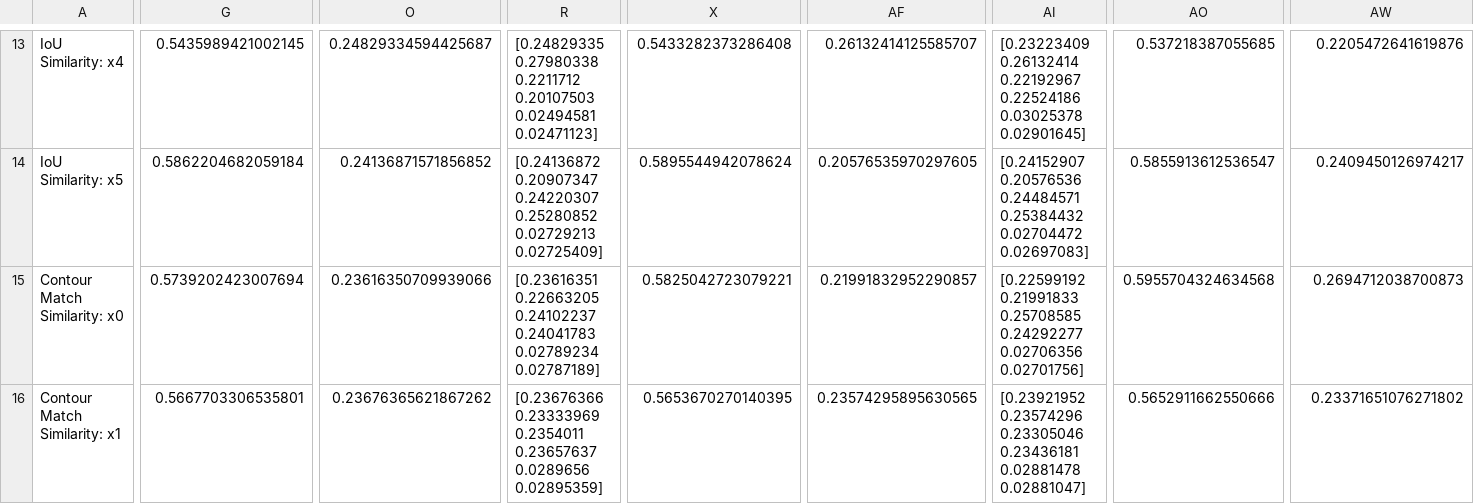
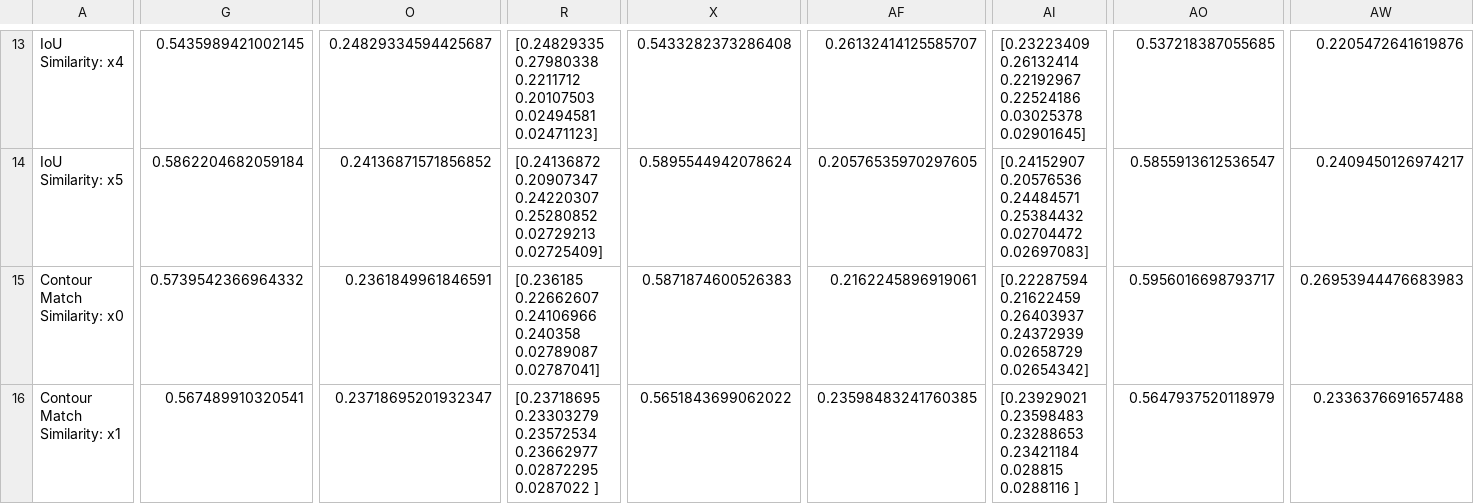
Before and after one commit to masarwy/GraspVOA_DC, a CSV file: results/ENDSTOP/res.csv, drawn as a sheet; only a part is shown, gaps mark what is left out; the diff covers the shown part only; the diff names each change by its address in the sheet, - before the commit and + after, or states it on an @@ line.

```diff
--- a/results/ENDSTOP/res.csv
+++ b/results/ENDSTOP/res.csv
-G15: 0.5739202423007694
+G15: 0.5739542366964332
-O15: 0.23616350709939066
+O15: 0.2361849961846591
-R15: [0.23616351 0.22663205 0.24102237 0.24041783 0.02789234 0.02787189]
+R15: [0.236185 0.22662607 0.24106966 0.240358 0.02789087 0.02787041]
-X15: 0.5825042723079221
+X15: 0.5871874600526383
-AF15: 0.21991832952290857
+AF15: 0.2162245896919061
-AI15: [0.22599192 0.21991833 0.25708585 0.24292277 0.02706356 0.02701756]
+AI15: [0.22287594 0.21622459 0.26403937 0.24372939 0.02658729 0.02654342]
-AO15: 0.5955704324634568
+AO15: 0.5956016698793717
-AW15: 0.2694712038700873
+AW15: 0.26953944476683983
-G16: 0.5667703306535801
+G16: 0.567489910320541
-O16: 0.23676365621867262
+O16: 0.23718695201932347
-R16: [0.23676366 0.23333969 0.2354011 0.23657637 0.0289656 0.02895359]
+R16: [0.23718695 0.23303279 0.23572534 0.23662977 0.02872295 0.0287022 ]
-X16: 0.5653670270140395
+X16: 0.5651843699062022
-AF16: 0.23574295895630565
+AF16: 0.23598483241760385
-AI16: [0.23921952 0.23574296 0.23305046 0.23436181 0.02881478 0.02881047]
+AI16: [0.23929021 0.23598483 0.23288653 0.23421184 0.028815 0.0288116 ]
-AO16: 0.5652911662550666
+AO16: 0.5647937520118979
-AW16: 0.23371651076271802
+AW16: 0.2336376691657488
```
Also changed, not shown: 92 edited cells elsewhere in this file, 6 other files.
